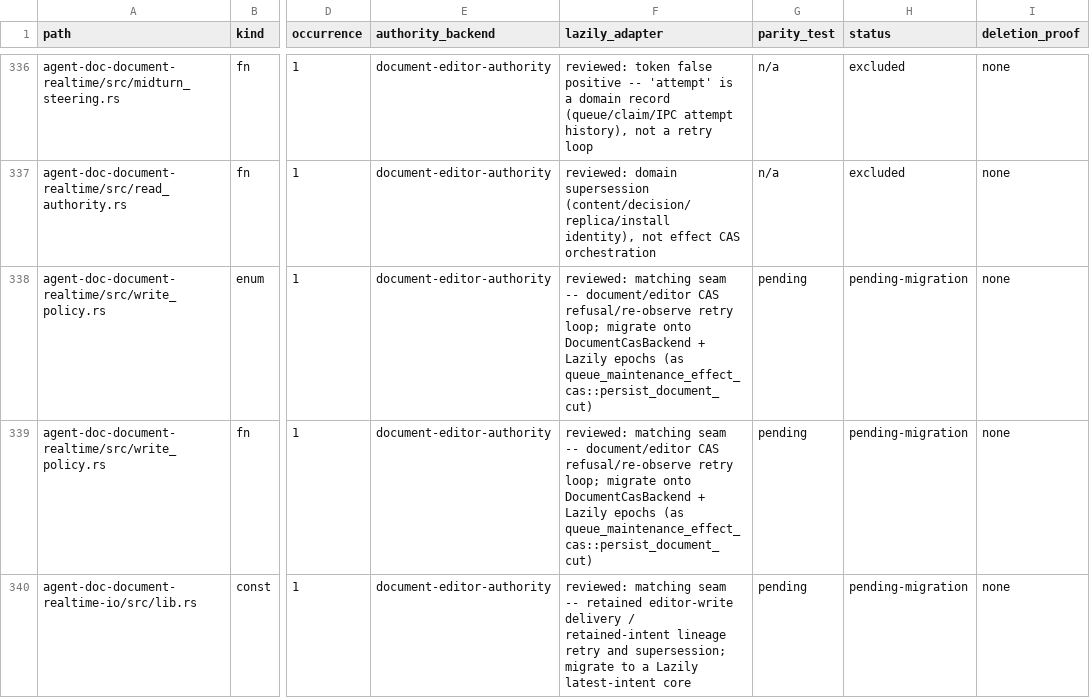
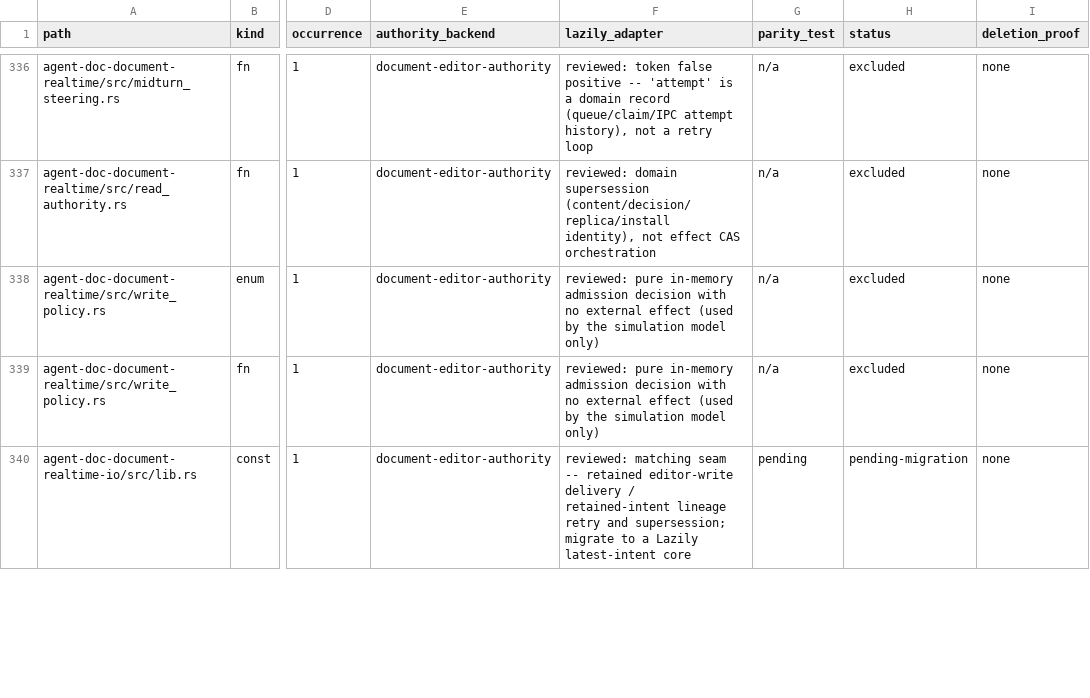
Before and after one commit to btakita/agent-doc, a TSV file: tasks/agent-doc/lazily-cas-callsite-ledger.tsv, drawn as a sheet; only a part is shown, gaps mark what is left out; the diff covers the shown part only; the diff names each change by its address in the sheet, - before the commit and + after, or states it on an @@ line.

Commit message:
feat(document-realtime): write convergence and projection waits move into Lazily epochs (implementlazilyowned)
Family 3b of the Lazily-owned CAS effects plan. apply_canonical_replace_if_attached
runs each convergence pass as one agent_doc_effect_cas::drive_effect_epochs
attempt: a landed, deferred, or retained write is the applied receipt, a
refusal is a rejection, a lost compare-and-swap or operator advance is
Superseded over the observed relay cut, and every other wait state is
Retryable; the convergence DeadlineCore stays the bound. The projection-settle
observations also run through the driver: the visible-receipt wait, the
serialized-atomic-write projection wait, the native-save wait, the
atomic-repair settle, the retained-write settle, and the visible-write
current-transition guard. A pending observation is Retryable and a deadline is
Pace::Stop or a terminal receipt. reconcile_visible_write is a Lazily drive
whose disk drift is Superseded and re-merged. Messages, log markers, timeouts,
and pace curves are unchanged.

Ledger: 15 rows (7 migrated, 3 lazily-adapter, 5 excluded); the 2 idle-watch
self-heal schedule rows move to plan step 8. 175 pending-migration rows remain.

```diff
--- a/tasks/agent-doc/lazily-cas-callsite-ledger.tsv
+++ b/tasks/agent-doc/lazily-cas-callsite-ledger.tsv
-F338:F339 (lazily_adapter): reviewed: matching seam -- document/editor CAS refusal/re-observe retry loop; migrate onto DocumentCasBackend + Lazily epochs (as queue_maintenance_effect_cas::persist_document_cut)
+F338:F339 (lazily_adapter): reviewed: pure in-memory admission decision with no external effect (used by the simulation model only)
-G338:G339 (parity_test): pending
+G338:G339 (parity_test): n/a
-H338:H339 (status): pending-migration
+H338:H339 (status): excluded
```
Also changed, not shown: 46 edited cells elsewhere in this file, 7 other files.
